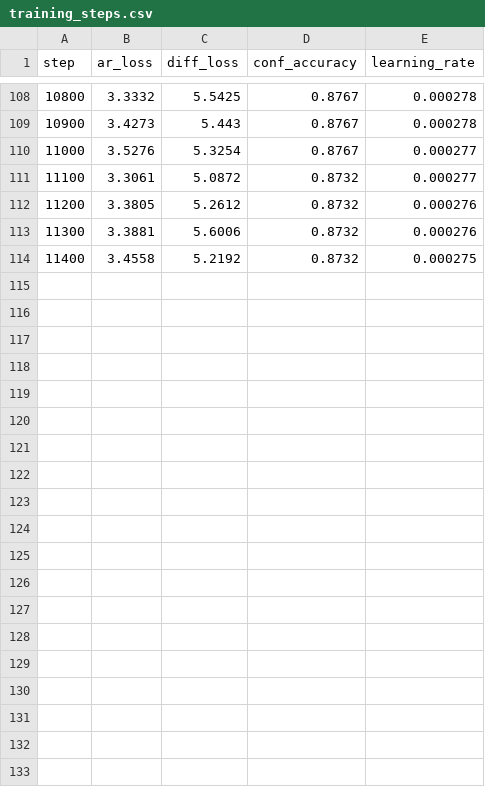
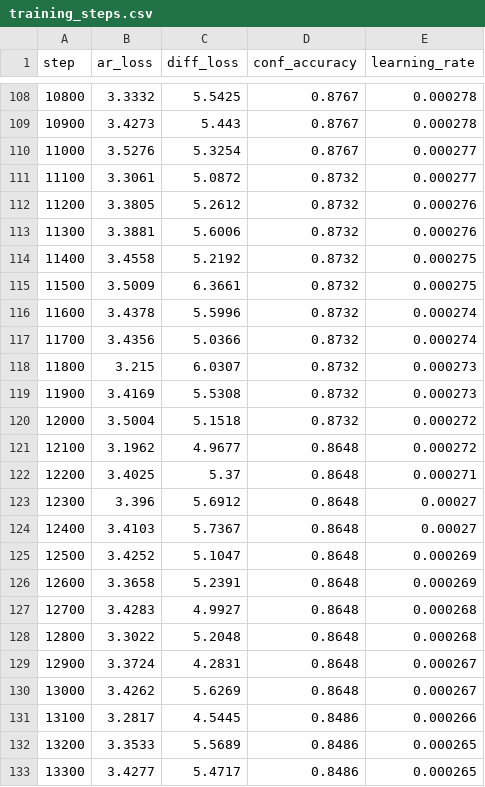
Before and after one commit to BITBANSHEE-C137/KahnemanHybridExperiment, a CSV file: experiments/training_steps.csv, drawn as a sheet; only a part is shown, gaps mark what is left out; the diff names each change by its address in the sheet, - before the commit and + after, or states it on an @@ line.

Commit message:
Update experiment CSVs (auto-export at step 9000)

```diff
--- a/experiments/training_steps.csv
+++ b/experiments/training_steps.csv
+row 115: 11500 | 3.5009 | 6.3661 | 0.8732 | 0.000275
+row 116: 11600 | 3.4378 | 5.5996 | 0.8732 | 0.000274
+row 117: 11700 | 3.4356 | 5.0366 | 0.8732 | 0.000274
+row 118: 11800 | 3.215 | 6.0307 | 0.8732 | 0.000273
+row 119: 11900 | 3.4169 | 5.5308 | 0.8732 | 0.000273
+row 120: 12000 | 3.5004 | 5.1518 | 0.8732 | 0.000272
+row 121: 12100 | 3.1962 | 4.9677 | 0.8648 | 0.000272
+row 122: 12200 | 3.4025 | 5.37 | 0.8648 | 0.000271
+row 123: 12300 | 3.396 | 5.6912 | 0.8648 | 0.00027
+row 124: 12400 | 3.4103 | 5.7367 | 0.8648 | 0.00027
+row 125: 12500 | 3.4252 | 5.1047 | 0.8648 | 0.000269
+row 126: 12600 | 3.3658 | 5.2391 | 0.8648 | 0.000269
+row 127: 12700 | 3.4283 | 4.9927 | 0.8648 | 0.000268
+row 128: 12800 | 3.3022 | 5.2048 | 0.8648 | 0.000268
+row 129: 12900 | 3.3724 | 4.2831 | 0.8648 | 0.000267
+row 130: 13000 | 3.4262 | 5.6269 | 0.8648 | 0.000267
+row 131: 13100 | 3.2817 | 4.5445 | 0.8486 | 0.000266
+row 132: 13200 | 3.3533 | 5.5689 | 0.8486 | 0.000265
+row 133: 13300 | 3.4277 | 5.4717 | 0.8486 | 0.000265
```
Also changed, not shown: experiments/eval_metrics.csv.
